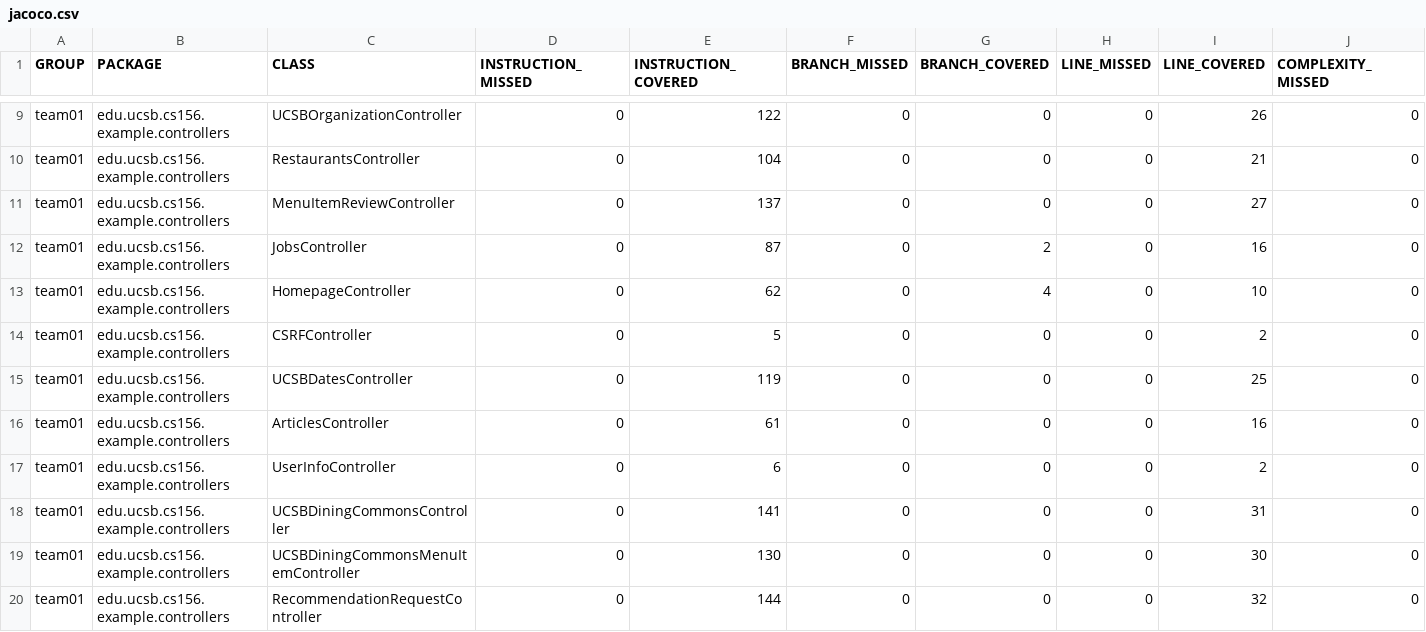
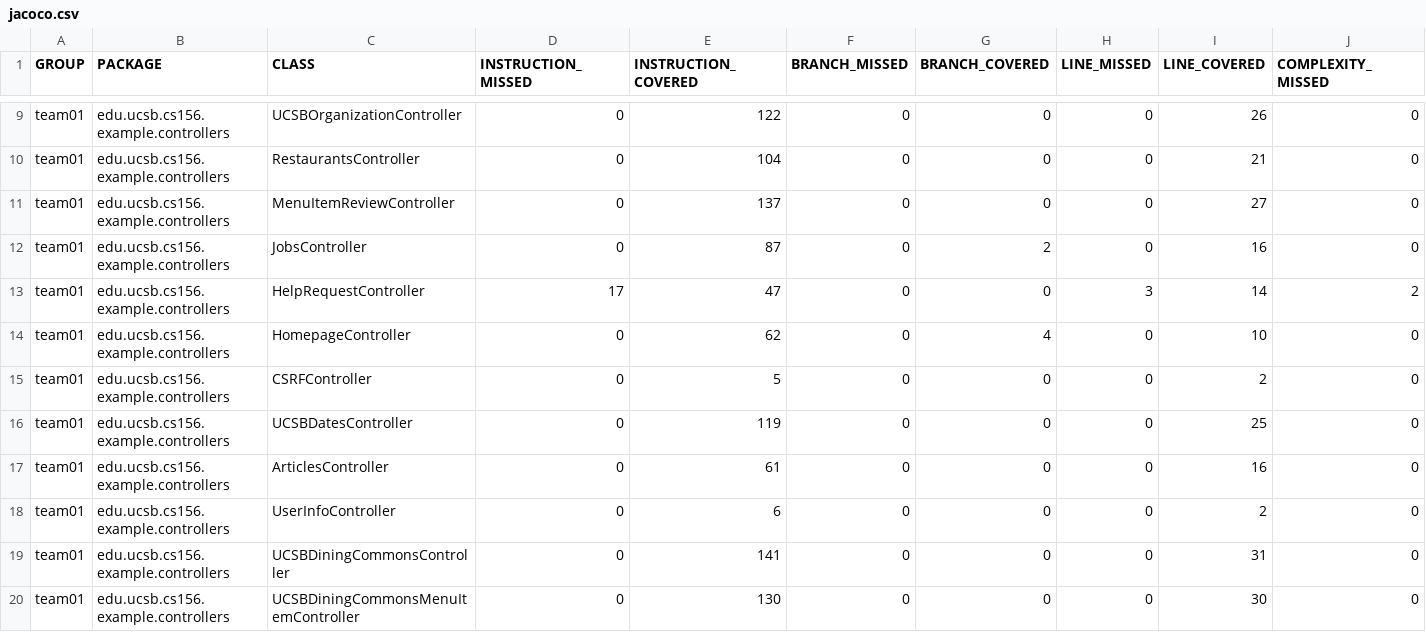
Before and after one commit to ucsb-cs156-s25/team01-s25-02, a CSV file: jacoco/jacoco.csv, drawn as a sheet; only a part is shown, gaps mark what is left out; the shorter side is filled out with more unchanged rows; rows hold the shown columns only; the diff names each change by its address in the sheet, - before the commit and + after, or states it on an @@ line.

Commit message:
Deploying to gh-pages from @ ucsb-cs156-s25/team01-s25-02@e41e6a0422ff9af086c83f55abf6a68fe9219461 🚀

```diff
--- a/jacoco/jacoco.csv
+++ b/jacoco/jacoco.csv
+row 13: team01 | edu.ucsb.cs156.example.controllers | HelpRequestController | 17 | 47 | 0 | 0 | 3 | 14 | 2
```
Also changed, not shown: 7 other files.
